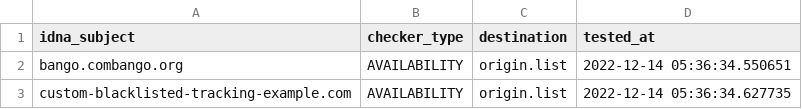
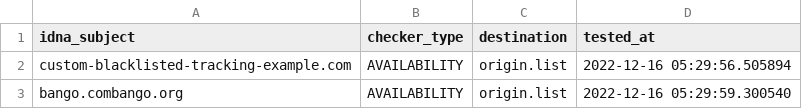
Before and after one commit to dead-hosts/Basic-tracking-list_web_disconnect.me, a CSV file: .pyfunceble/inactive.csv, drawn as a sheet.

Commit message:
[Final/Result][Dead-Hosts::Basic-tracking-list_web_disconnect.me] [GHA skip]
L97H5SplCgaQ2qf0E-SGAVBF

```diff
--- a/.pyfunceble/inactive.csv
+++ b/.pyfunceble/inactive.csv
@@ -1,3 +1,3 @@
 idna_subject,checker_type,destination,tested_at
-bango.combango.org,AVAILABILITY,origin.list,2022-12-14 05:36:34.550651
-custom-blacklisted-tracking-example.com,AVAILABILITY,origin.list,2022-12-14 05:36:34.627735
+custom-blacklisted-tracking-example.com,AVAILABILITY,origin.list,2022-12-16 05:29:56.505894
+bango.combango.org,AVAILABILITY,origin.list,2022-12-16 05:29:59.300540
```
Also changed, not shown: 8 other files.
